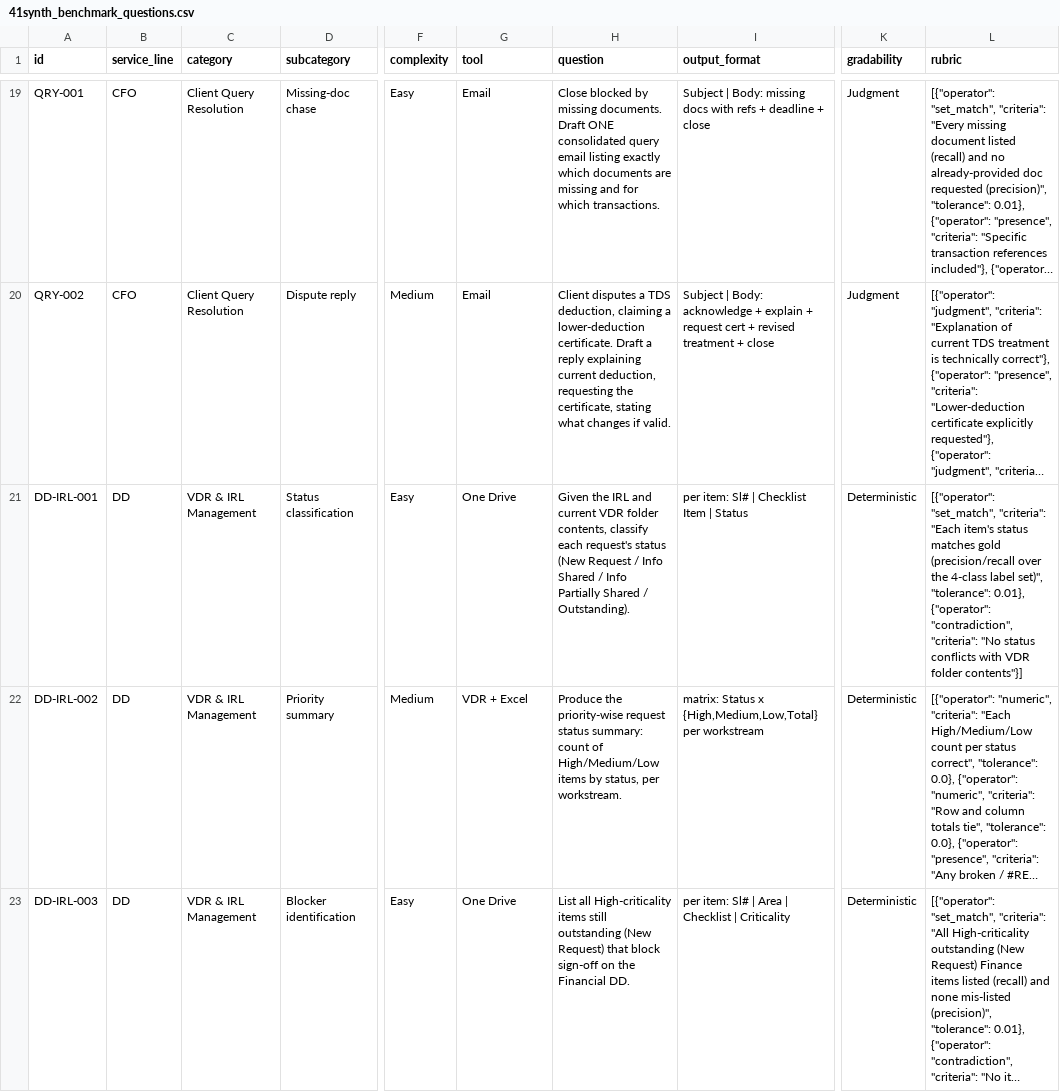
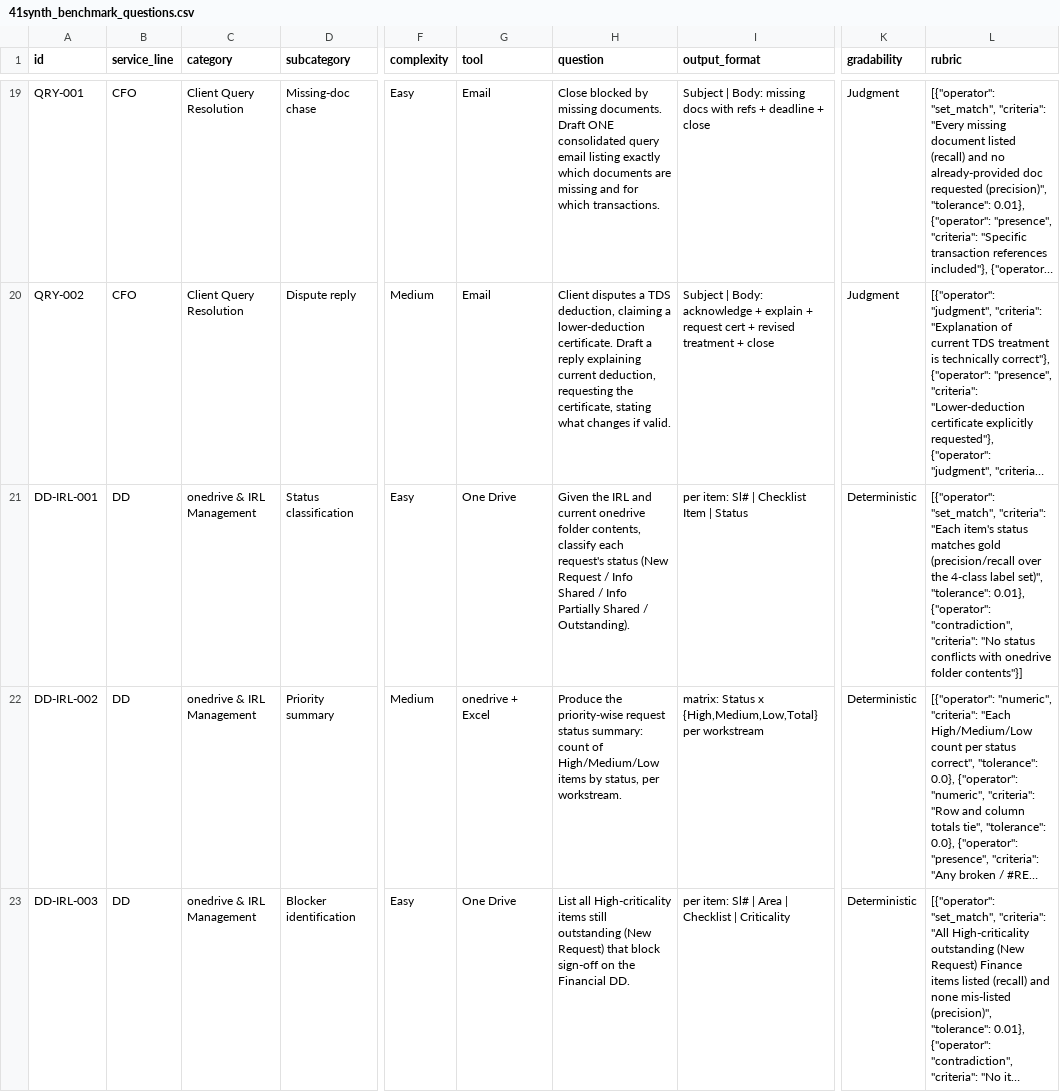
Before and after one commit to GaganaMD/synth-benchmark, a CSV file: data/41synth_benchmark_questions.csv, drawn as a sheet; only a part is shown, gaps mark what is left out; long unchanged cells end in …; the diff covers the shown part only; the diff names each change by its address in the sheet, - before the commit and + after, or states it on an @@ line.

```diff
--- a/data/41synth_benchmark_questions.csv
+++ b/data/41synth_benchmark_questions.csv
-C21:C23 (category): VDR & IRL Management
+C21:C23 (category): onedrive & IRL Management
-H21 (question): …and current VDR folder contents,…
+H21 (question): …and current onedrive folder contents,…
-L21 (rubric): …conflicts with VDR folder contents"}]
+L21 (rubric): …conflicts with onedrive folder contents"}]
-G22 (tool): VDR + Excel
+G22 (tool): onedrive + Excel
```
Also changed, not shown: 7 edited cells elsewhere in this file, data/76LHsynth_benchmark_questions.csv, data/76synth_benchmark_questions.csv.
